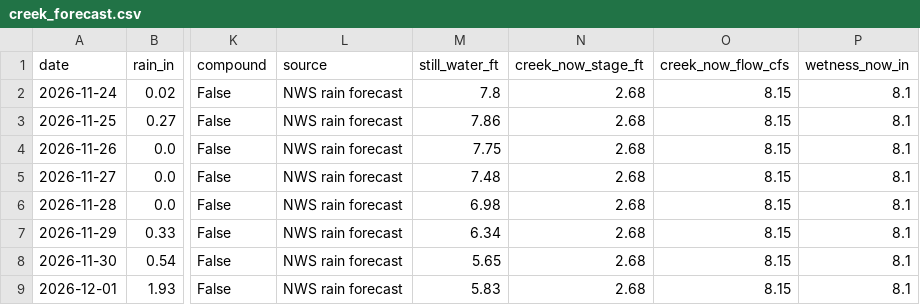
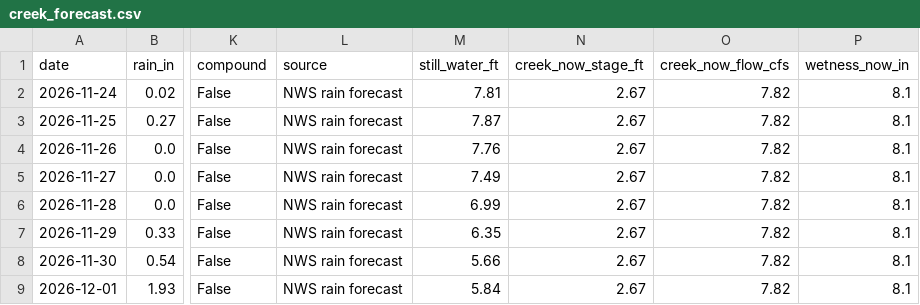
Before and after one commit to kevinkeet/frontpage, a CSV file: capitola/data/creek_forecast.csv, drawn as a sheet; only a part is shown, gaps mark what is left out; the diff names each change by its address in the sheet, - before the commit and + after, or states it on an @@ line.

```diff
--- a/capitola/data/creek_forecast.csv
+++ b/capitola/data/creek_forecast.csv
-M2 (still_water_ft): 7.8
+M2 (still_water_ft): 7.81
-N2:N9 (creek_now_stage_ft): 2.68
+N2:N9 (creek_now_stage_ft): 2.67
-O2:O9 (creek_now_flow_cfs): 8.15
+O2:O9 (creek_now_flow_cfs): 7.82
-M3 (still_water_ft): 7.86
+M3 (still_water_ft): 7.87
-M4 (still_water_ft): 7.75
+M4 (still_water_ft): 7.76
-M5 (still_water_ft): 7.48
+M5 (still_water_ft): 7.49
-M6 (still_water_ft): 6.98
+M6 (still_water_ft): 6.99
-M7 (still_water_ft): 6.34
+M7 (still_water_ft): 6.35
-M8 (still_water_ft): 5.65
+M8 (still_water_ft): 5.66
-M9 (still_water_ft): 5.83
+M9 (still_water_ft): 5.84
```
Also changed, not shown: capitola/data/forecast_daily.csv, capitola/data/forecast_hourly.csv, 2 other files.
